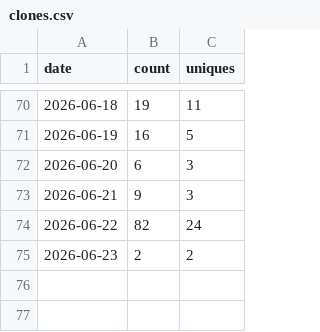
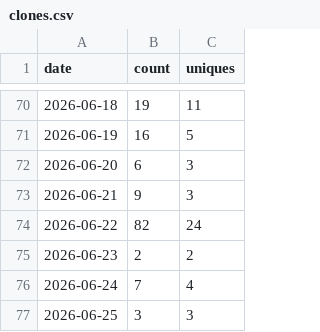
Before and after one commit to wbrisett/linguatrain, a CSV file: traffic/clones.csv, drawn as a sheet; only a part is shown, gaps mark what is left out; the diff names each change by its address in the sheet, - before the commit and + after, or states it on an @@ line.

```diff
--- a/traffic/clones.csv
+++ b/traffic/clones.csv
+row 76: 2026-06-24 | 7 | 4
+row 77: 2026-06-25 | 3 | 3
```
Also changed, not shown: traffic/views.csv.
